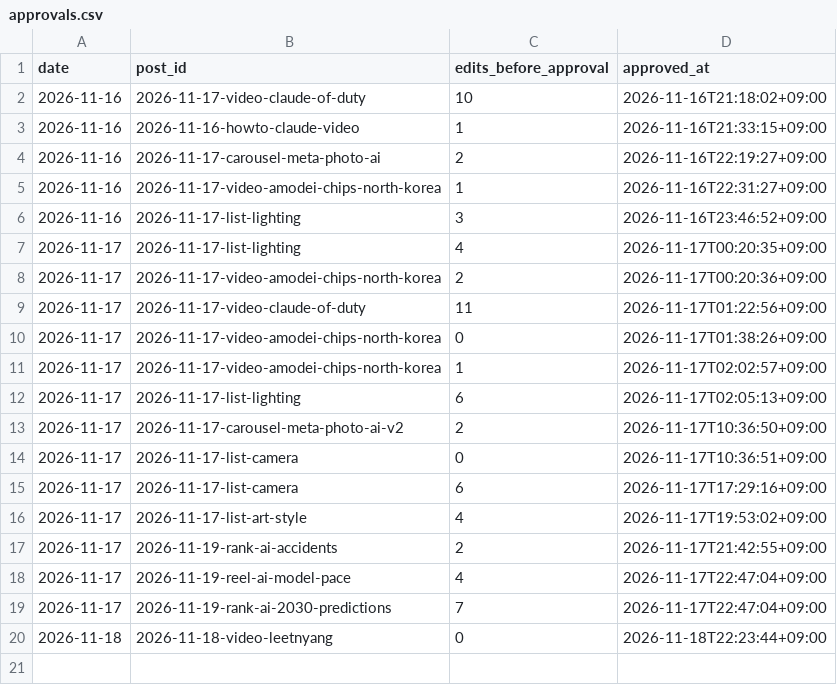
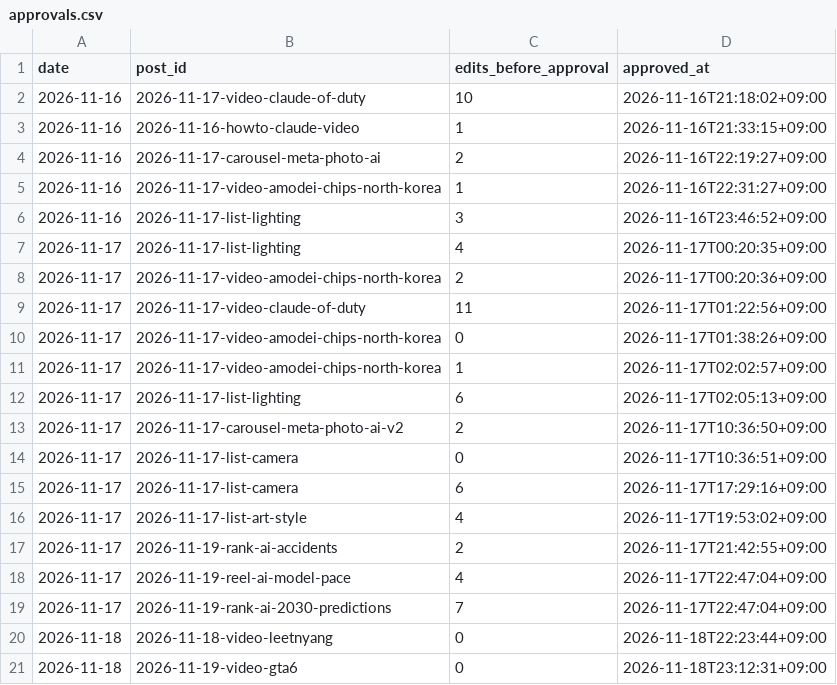
Before and after one commit to vmvm0406/tokenwar-agent, a CSV file: data/approvals.csv, drawn as a sheet.

```diff
--- a/data/approvals.csv
+++ b/data/approvals.csv
@@ -20 +20,2 @@ date,post_id,edits_before_approval,approved_at
 2026-11-18,2026-11-18-video-leetnyang,0,2026-11-18T22:23:44+09:00
+2026-11-18,2026-11-19-video-gta6,0,2026-11-18T23:12:31+09:00
```
Also changed, not shown: 15 other files.
